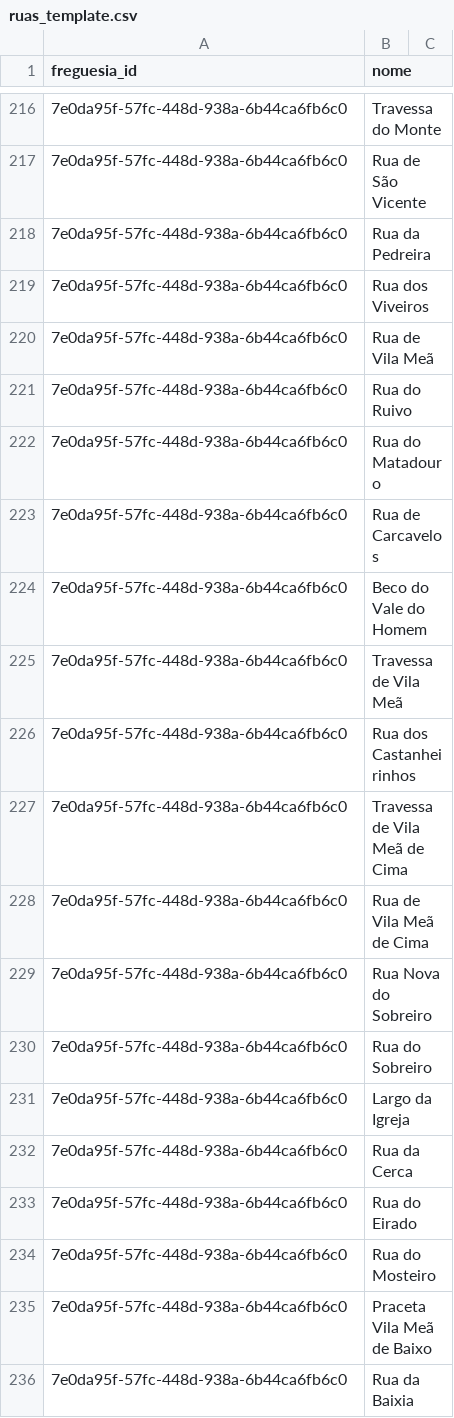
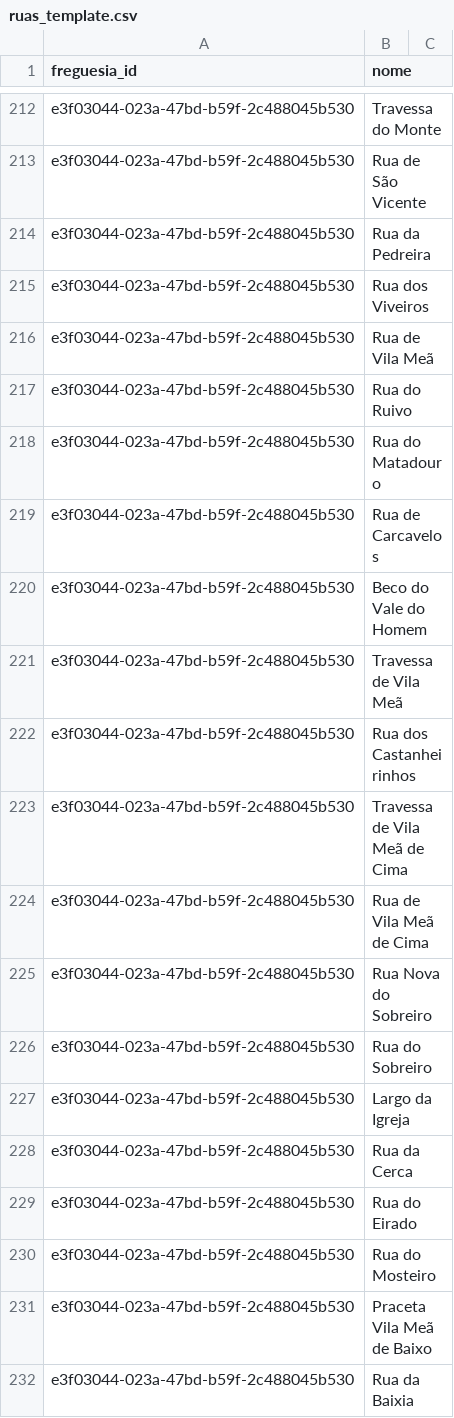
Before and after one commit to h3ld3rkid/disponibilidadescva, a CSV file: ruas_template.csv, drawn as a sheet; only a part is shown, gaps mark what is left out; addresses are those after the commit; the diff covers the shown part only; the diff names each change by its address in the sheet, - before the commit and + after, or states it on an @@ line.

```diff
--- a/ruas_template.csv
+++ b/ruas_template.csv
-A212:A232 (freguesia_id): 7e0da95f-57fc-448d-938a-6b44ca6fb6c0
+A212:A232 (freguesia_id): e3f03044-023a-47bd-b59f-2c488045b530
```
Also changed, not shown: 4 removed rows and 23 edited cells elsewhere in this file.
